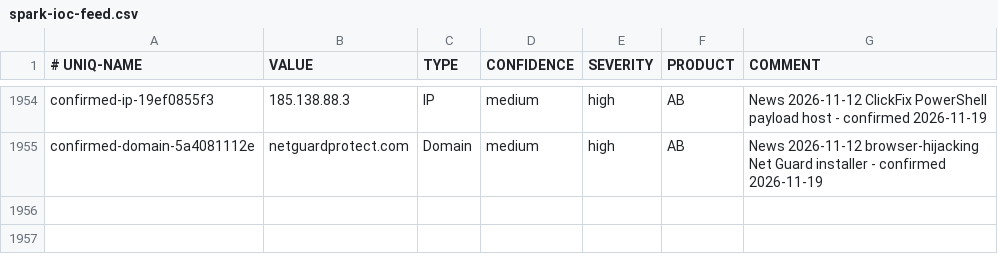
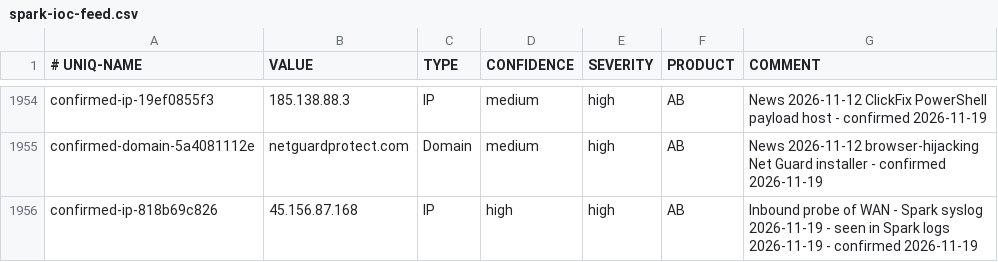
Before and after one commit to yanivil/home-threat-feed, a CSV file: spark-ioc-feed.csv, drawn as a sheet; only a part is shown, gaps mark what is left out; the diff names each change by its address in the sheet, - before the commit and + after, or states it on an @@ line.

Commit message:
Add 1 WAN-probe source mined from the Spark's syslog, each flagged by 5+ engines

```diff
--- a/spark-ioc-feed.csv
+++ b/spark-ioc-feed.csv
+row 1956: confirmed-ip-818b69c826 | 45.156.87.168 | IP | high | high | AB | Inbound probe of WAN - Spark syslog 2026-11-19 - seen in Spark logs 2026-11-19 - confirmed 2026-11-19
```
